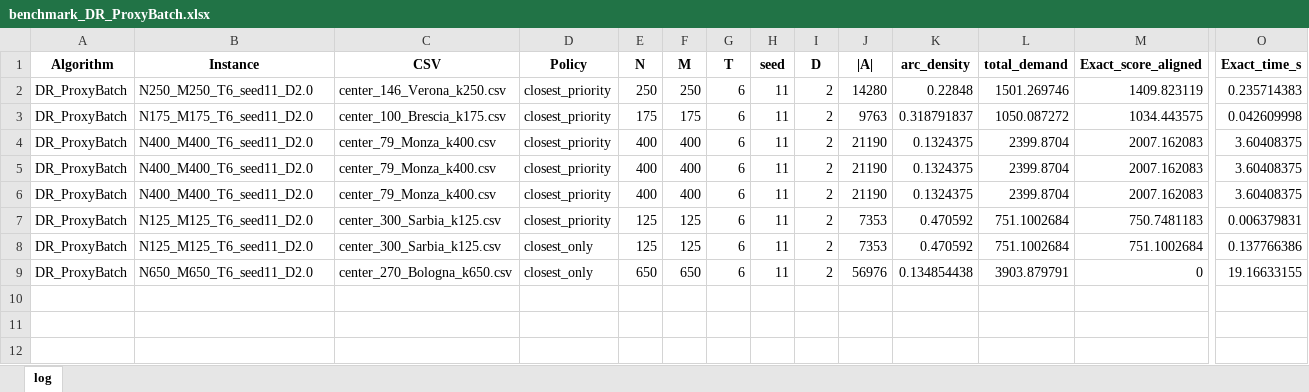
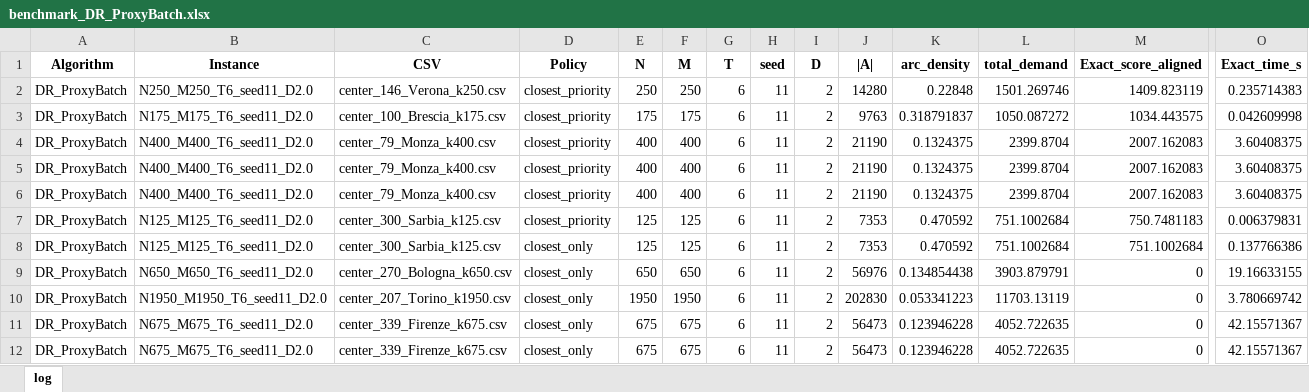
Before and after one commit to asalhomayouni/evcs-projects, an Excel workbook: notebooks/bench_instances/benchmark_DR_ProxyBatch.xlsx, sheet log, drawn as a sheet; only a part is shown, gaps mark what is left out; values as stored, in another font and other column widths than the file's, no borders; rows hold the shown columns only; the diff names each change by its address in the sheet, - before the commit and + after, or states it on an @@ line.

Commit message:
new algorithm

```diff
--- a/notebooks/bench_instances/benchmark_DR_ProxyBatch.xlsx (sheet log)
+++ b/notebooks/bench_instances/benchmark_DR_ProxyBatch.xlsx (sheet log)
+row 10: DR_ProxyBatch | N1950_M1950_T6_seed11_D2.0 | center_207_Torino_k1950.csv | closest_only | 1950 | 1950 | 6 | 11 | 2 | 202830 | 0.053341223 | 11703.13119 | 0 | 3.780669742
+row 11: DR_ProxyBatch | N675_M675_T6_seed11_D2.0 | center_339_Firenze_k675.csv | closest_only | 675 | 675 | 6 | 11 | 2 | 56473 | 0.123946228 | 4052.722635 | 0 | 42.15571367
+row 12: DR_ProxyBatch | N675_M675_T6_seed11_D2.0 | center_339_Firenze_k675.csv | closest_only | 675 | 675 | 6 | 11 | 2 | 56473 | 0.123946228 | 4052.722635 | 0 | 42.15571367
```
Also changed, not shown: 7 other files.
